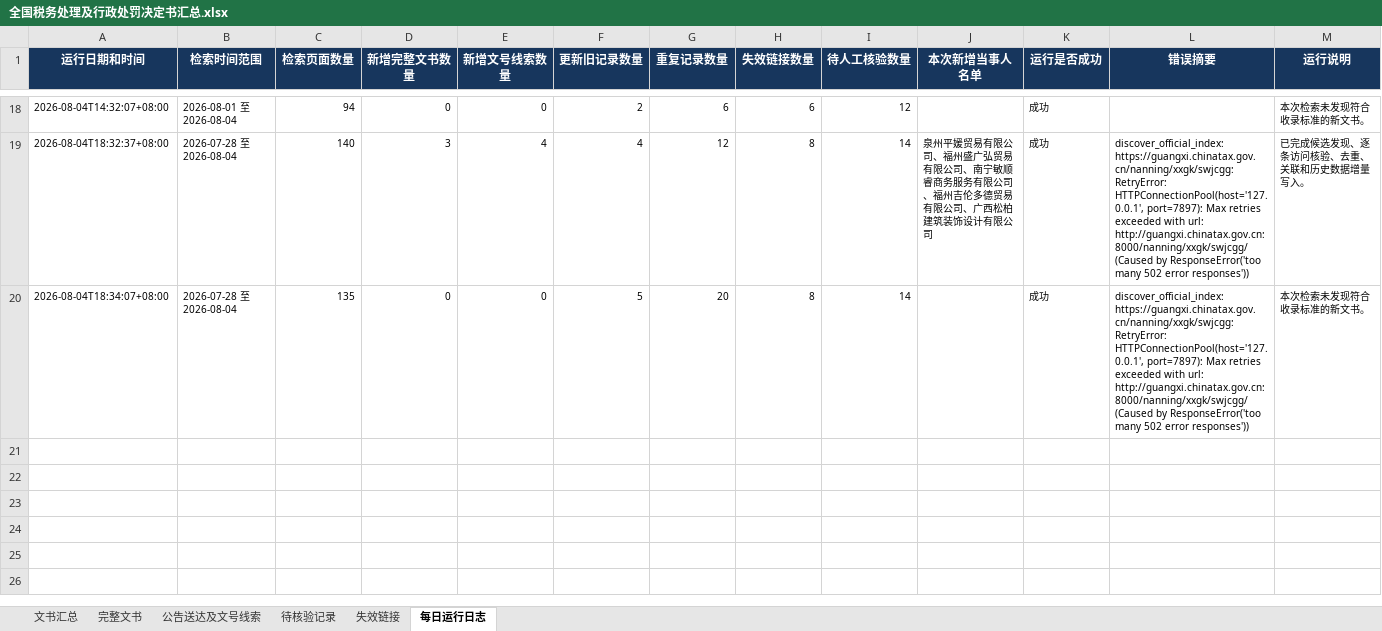
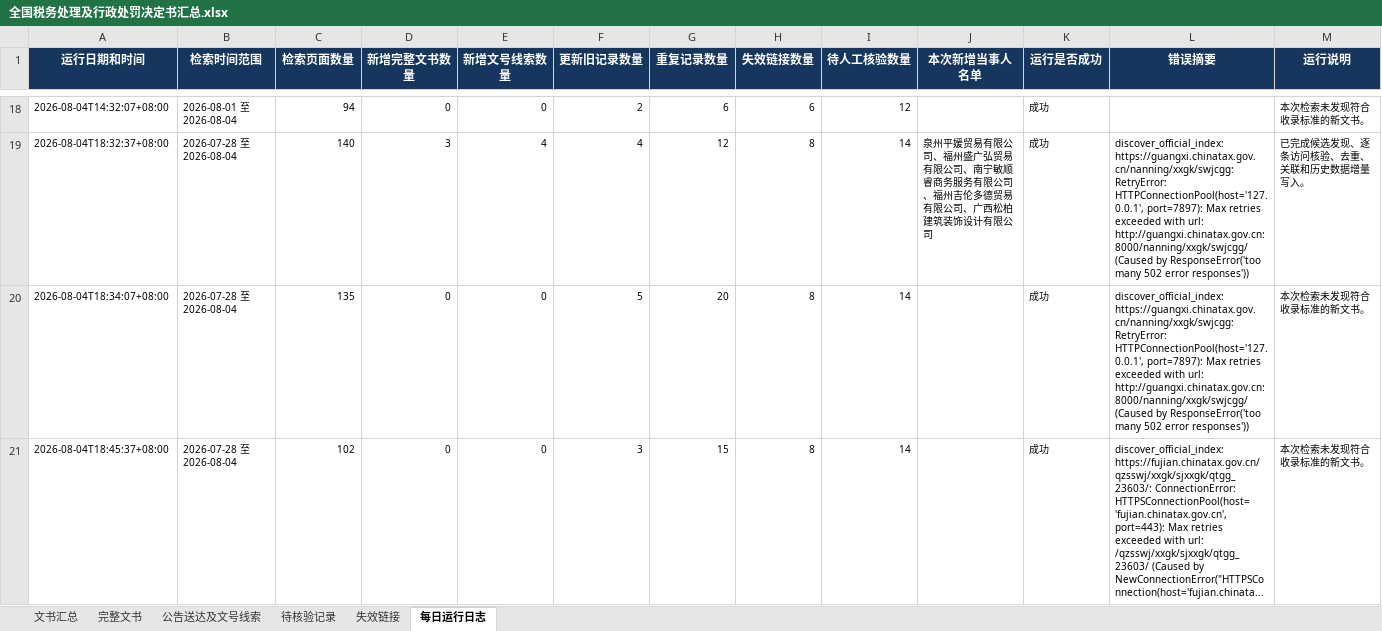
Before and after one commit to SakuraWu21/national-tax-decisions, an Excel workbook: data/全国税务处理及行政处罚决定书汇总.xlsx, sheet 每日运行日志, drawn as a sheet; only a part is shown, gaps mark what is left out; values as stored, in another font and other column widths than the file's, no borders; the diff names each change by its address in the sheet, - before the commit and + after, or states it on an @@ line.

```diff
--- a/data/全国税务处理及行政处罚决定书汇总.xlsx (sheet 每日运行日志)
+++ b/data/全国税务处理及行政处罚决定书汇总.xlsx (sheet 每日运行日志)
+row 21: 2026-08-04T18:45:37+08:00 | 2026-07-28 至 2026-08-04 | 102 | 0 | 0 | 3 | 15 | 8 | 14 |  | 成功 | discover_official_index: https://fujian.chinatax.gov.cn/qzsswj/xxgk/sjxxgk/qtgg_23603/: ConnectionError: HTTPSConnectionPool(host='fujian.chinatax.gov.cn', port=443): Max retries exceeded with url: /qzsswj/xxgk/sjxxgk/qtgg_23603/ (Caused by NewConnectionError("HTTPSConnection(host='fujian.chinata... | 本次检索未发现符合收录标准的新文书。
```
Also changed, not shown: public/downloads/全国税务处理及行政处罚决定书汇总.xlsx, 2 other files.
